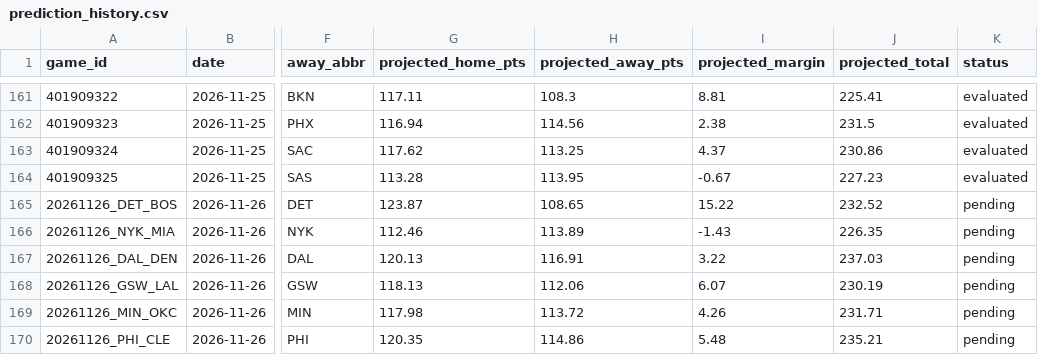
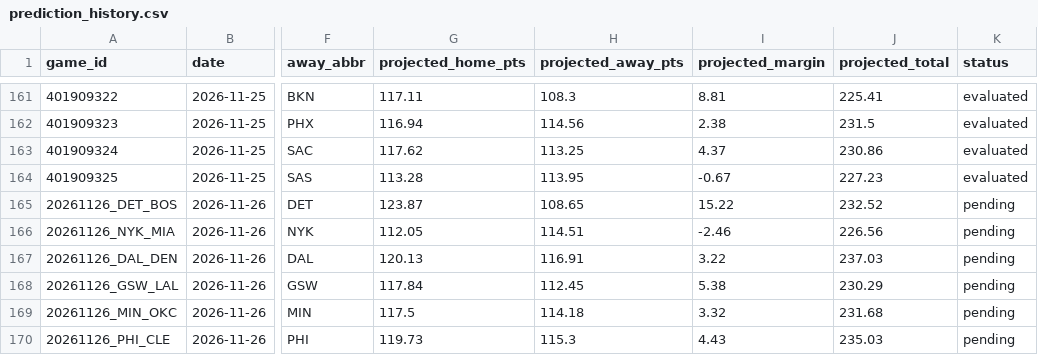
Before and after one commit to marcelovzz/nba, a CSV file: data/prediction_history.csv, drawn as a sheet; only a part is shown, gaps mark what is left out; the diff names each change by its address in the sheet, - before the commit and + after, or states it on an @@ line.

```diff
--- a/data/prediction_history.csv
+++ b/data/prediction_history.csv
-G166 (projected_home_pts): 112.46
+G166 (projected_home_pts): 112.05
-H166 (projected_away_pts): 113.89
+H166 (projected_away_pts): 114.51
-I166 (projected_margin): -1.43
+I166 (projected_margin): -2.46
-J166 (projected_total): 226.35
+J166 (projected_total): 226.56
-G168 (projected_home_pts): 118.13
+G168 (projected_home_pts): 117.84
-H168 (projected_away_pts): 112.06
+H168 (projected_away_pts): 112.45
-I168 (projected_margin): 6.07
+I168 (projected_margin): 5.38
-J168 (projected_total): 230.19
+J168 (projected_total): 230.29
-G169 (projected_home_pts): 117.98
+G169 (projected_home_pts): 117.5
-H169 (projected_away_pts): 113.72
+H169 (projected_away_pts): 114.18
-I169 (projected_margin): 4.26
+I169 (projected_margin): 3.32
-J169 (projected_total): 231.71
+J169 (projected_total): 231.68
-G170 (projected_home_pts): 120.35
+G170 (projected_home_pts): 119.73
-H170 (projected_away_pts): 114.86
+H170 (projected_away_pts): 115.3
-I170 (projected_margin): 5.48
+I170 (projected_margin): 4.43
-J170 (projected_total): 235.21
+J170 (projected_total): 235.03
```
